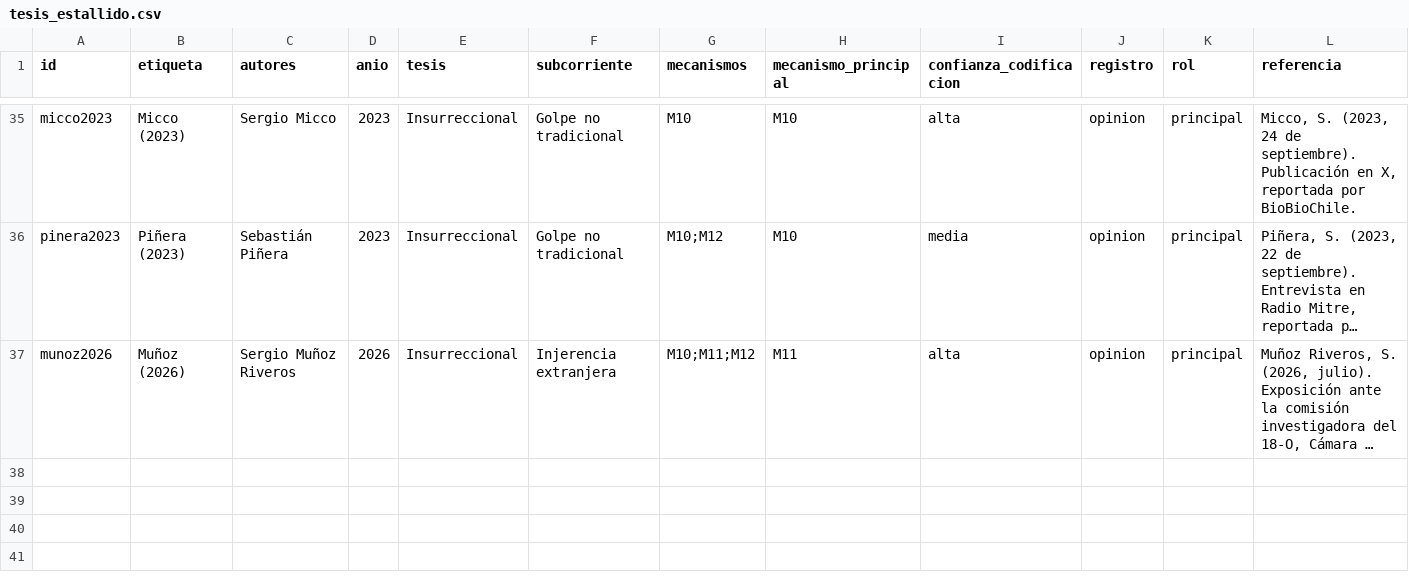
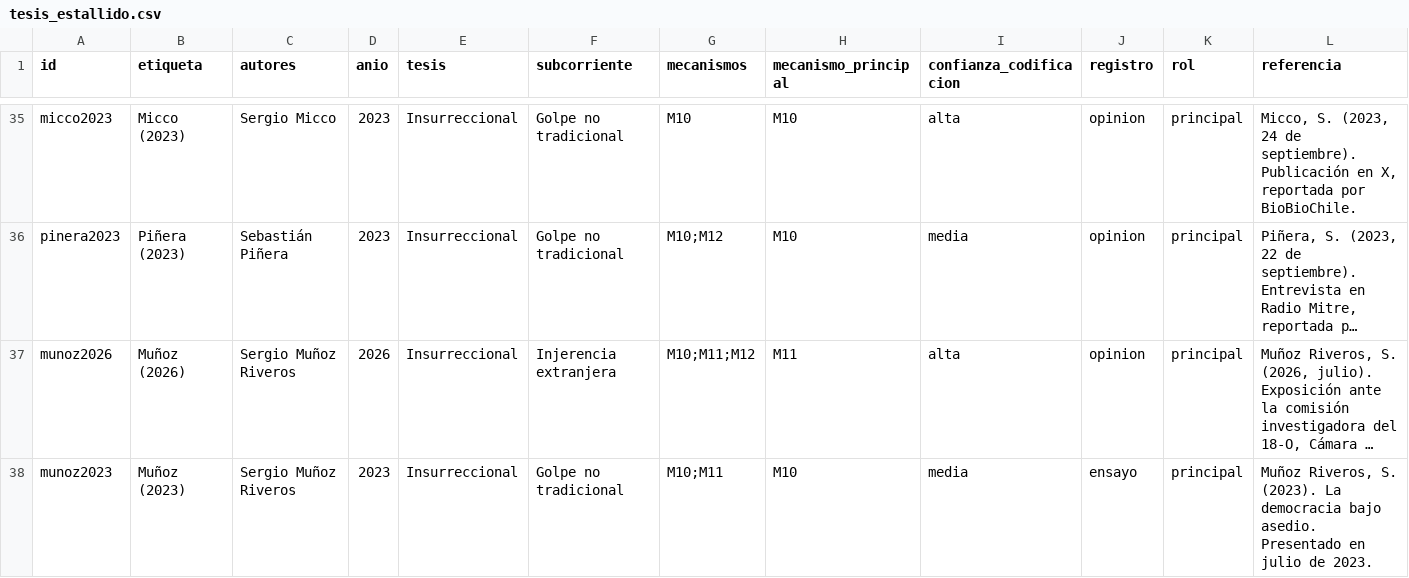
Before and after one commit to belmarfabian/belmarfabian.github.io, a CSV file: estallido-tesis/datos/tesis_estallido.csv, drawn as a sheet; only a part is shown, gaps mark what is left out; long unchanged cells end in …; rows hold the shown columns only; the diff covers the shown part only; the diff names each change by its address in the sheet, - before the commit and + after, or states it on an @@ line.

```diff
--- a/estallido-tesis/datos/tesis_estallido.csv
+++ b/estallido-tesis/datos/tesis_estallido.csv
+row 38: munoz2023 | Muñoz (2023) | Sergio Muñoz Riveros | 2023 | Insurreccional | Golpe no tradicional | M10;M11 | M10 | media | ensayo | principal | Muñoz Riveros, S. (2023). La democracia bajo asedio. Presentado en julio de 2023.
```
Also changed, not shown: 1 added row and 2 edited cells elsewhere in this file, 7 other files.
